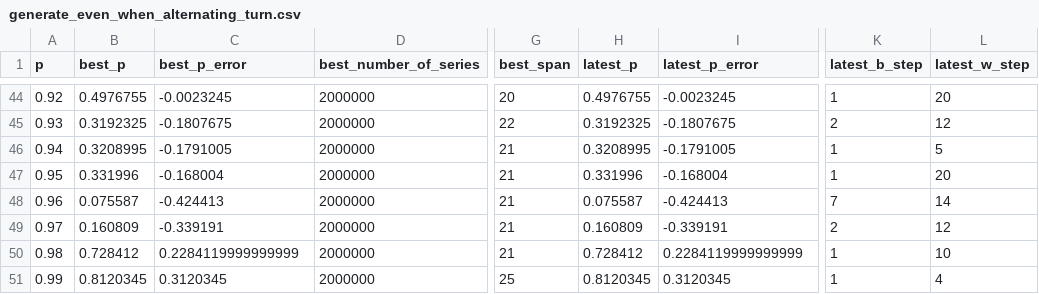
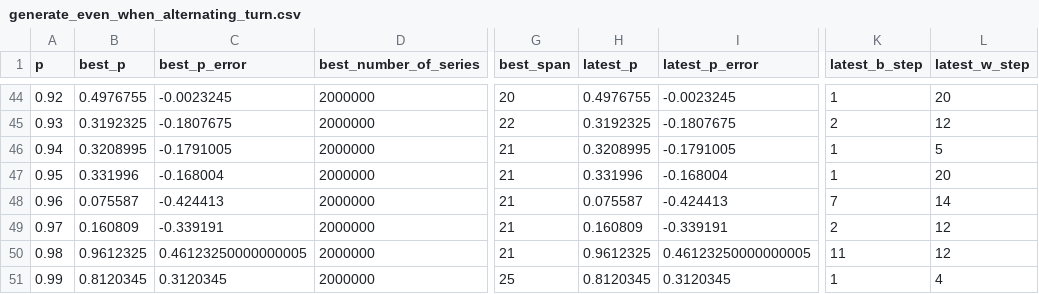
Before and after one commit to muzudho/sente-win-rate-70-percent-problem, a CSV file: data/generate_even_when_alternating_turn.csv, drawn as a sheet; only a part is shown, gaps mark what is left out; the diff names each change by its address in the sheet, - before the commit and + after, or states it on an @@ line.

```diff
--- a/data/generate_even_when_alternating_turn.csv
+++ b/data/generate_even_when_alternating_turn.csv
-B50 (best_p): 0.728412
+B50 (best_p): 0.9612325
-C50 (best_p_error): 0.2284119999999999
+C50 (best_p_error): 0.46123250000000005
-H50 (latest_p): 0.728412
+H50 (latest_p): 0.9612325
-I50 (latest_p_error): 0.2284119999999999
+I50 (latest_p_error): 0.46123250000000005
-K50 (latest_b_step): 1
+K50 (latest_b_step): 11
-L50 (latest_w_step): 10
+L50 (latest_w_step): 12
```
Also changed, not shown: 4 other files.
